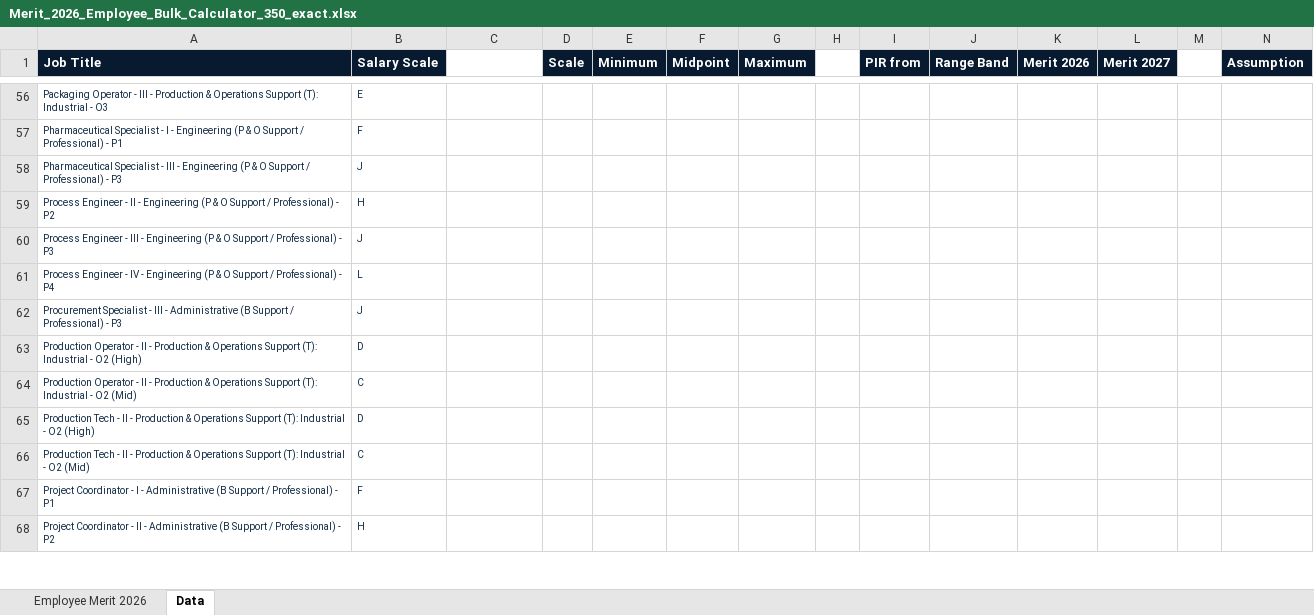
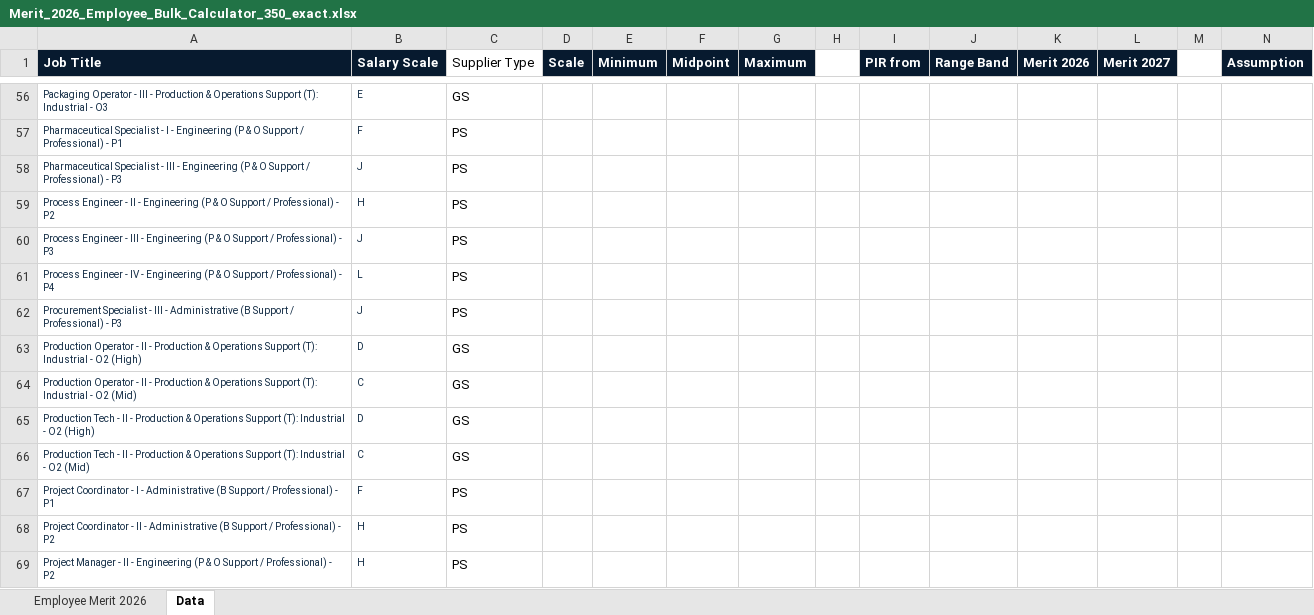
Before and after one commit to Gingerek/rafal-wilk-digital-workshop, an Excel workbook: downloads/Merit_2026_Employee_Bulk_Calculator_350_exact.xlsx, sheet Data, drawn as a sheet; only a part is shown, gaps mark what is left out; values as stored, in another font and other column widths than the file's, no borders; rows hold the shown columns only; the diff covers the shown part only; the diff names each change by its address in the sheet, - before the commit and + after, or states it on an @@ line.

Commit message:
Merge full Merit job title list

```diff
--- a/downloads/Merit_2026_Employee_Bulk_Calculator_350_exact.xlsx (sheet Data)
+++ b/downloads/Merit_2026_Employee_Bulk_Calculator_350_exact.xlsx (sheet Data)
-C1: (empty)
+C1: Supplier Type
-C56 (Supplier Type): (empty)
+C56 (Supplier Type): GS
-C57:C62 (Supplier Type): (empty)
+C57:C62 (Supplier Type): PS
-A58 (Job Title): …Specialist - Ill - Engineering…
+A58 (Job Title): …Specialist - III - Engineering…
-A62 (Job Title): …Specialist - llI - Administrative…
+A62 (Job Title): …Specialist - III - Administrative…
-C63:C66 (Supplier Type): (empty)
+C63:C66 (Supplier Type): GS
-C67:C68 (Supplier Type): (empty)
+C67:C68 (Supplier Type): PS
+row 69: Project Manager - II - Engineering (P & O Support / Professional) - P2 | H | PS
```
Also changed, not shown: 572 added rows, 4 removed rows, 64 edited cells and cell formats elsewhere in this sheet, sheet Employee Merit 2026, hidden cells.
